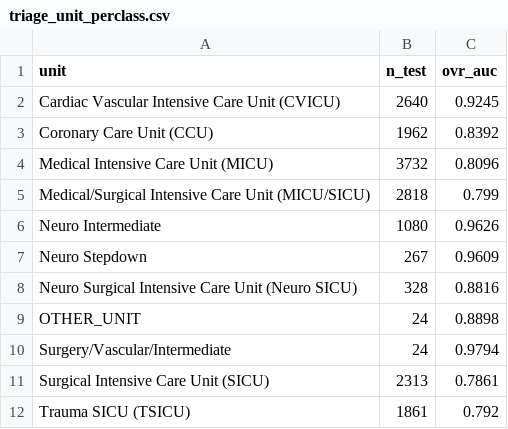
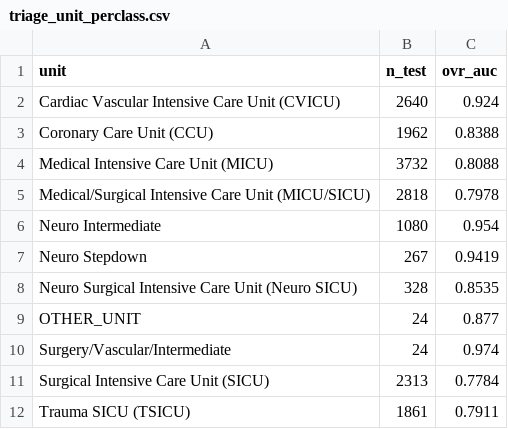
Before and after one commit to autonomio/Mimicry, a CSV file: analyses/mimic-iv-v31/triage/triage_unit_perclass.csv, drawn as a sheet.

```diff
--- a/analyses/mimic-iv-v31/triage/triage_unit_perclass.csv
+++ b/analyses/mimic-iv-v31/triage/triage_unit_perclass.csv
@@ -1,12 +1,12 @@
 unit,n_test,ovr_auc
-Cardiac Vascular Intensive Care Unit (CVICU),2640,0.9245
-Coronary Care Unit (CCU),1962,0.8392
-Medical Intensive Care Unit (MICU),3732,0.8096
-Medical/Surgical Intensive Care Unit (MICU/SICU),2818,0.799
-Neuro Intermediate,1080,0.9626
-Neuro Stepdown,267,0.9609
-Neuro Surgical Intensive Care Unit (Neuro SICU),328,0.8816
-OTHER_UNIT,24,0.8898
-Surgery/Vascular/Intermediate,24,0.9794
-Surgical Intensive Care Unit (SICU),2313,0.7861
-Trauma SICU (TSICU),1861,0.792
+Cardiac Vascular Intensive Care Unit (CVICU),2640,0.924
+Coronary Care Unit (CCU),1962,0.8388
+Medical Intensive Care Unit (MICU),3732,0.8088
+Medical/Surgical Intensive Care Unit (MICU/SICU),2818,0.7978
+Neuro Intermediate,1080,0.954
+Neuro Stepdown,267,0.9419
+Neuro Surgical Intensive Care Unit (Neuro SICU),328,0.8535
+OTHER_UNIT,24,0.877
+Surgery/Vascular/Intermediate,24,0.974
+Surgical Intensive Care Unit (SICU),2313,0.7784
+Trauma SICU (TSICU),1861,0.7911
```
Also changed, not shown: analyses/mimic-iv-v31/triage/triage_direct_calibration.csv, analyses/mimic-iv-v31/triage/triage_unit_topcoefs.csv, 12 other files.
